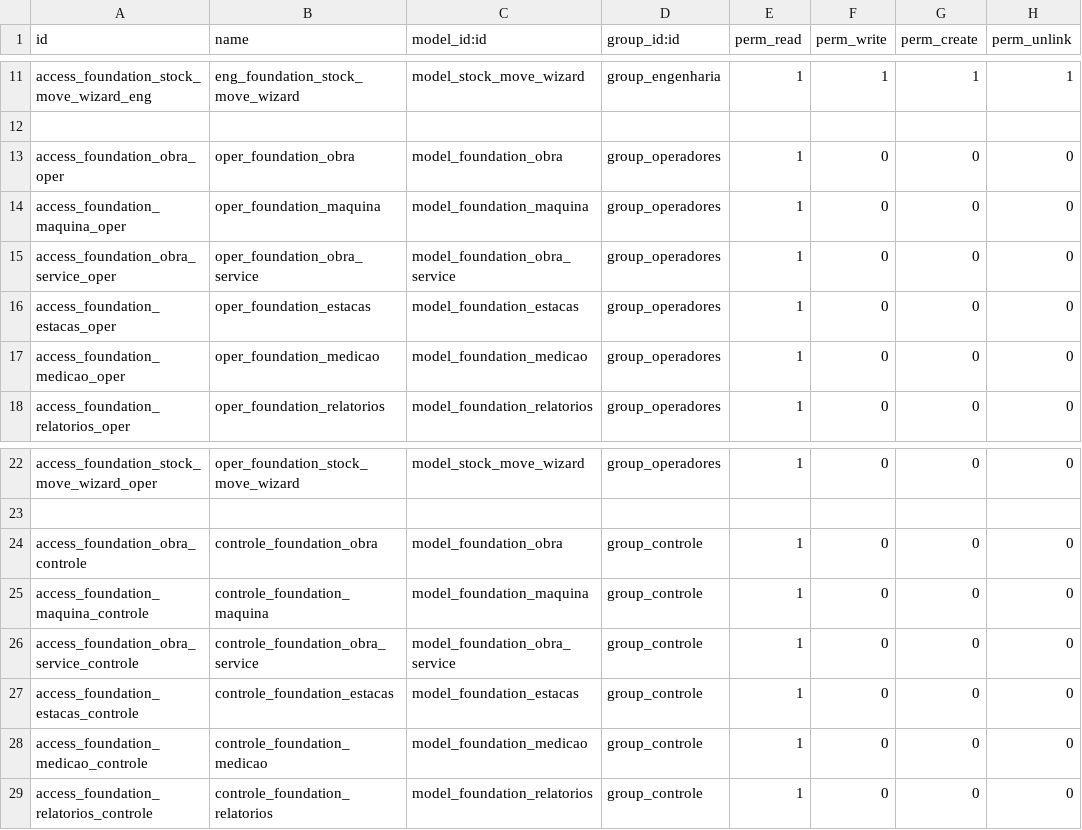
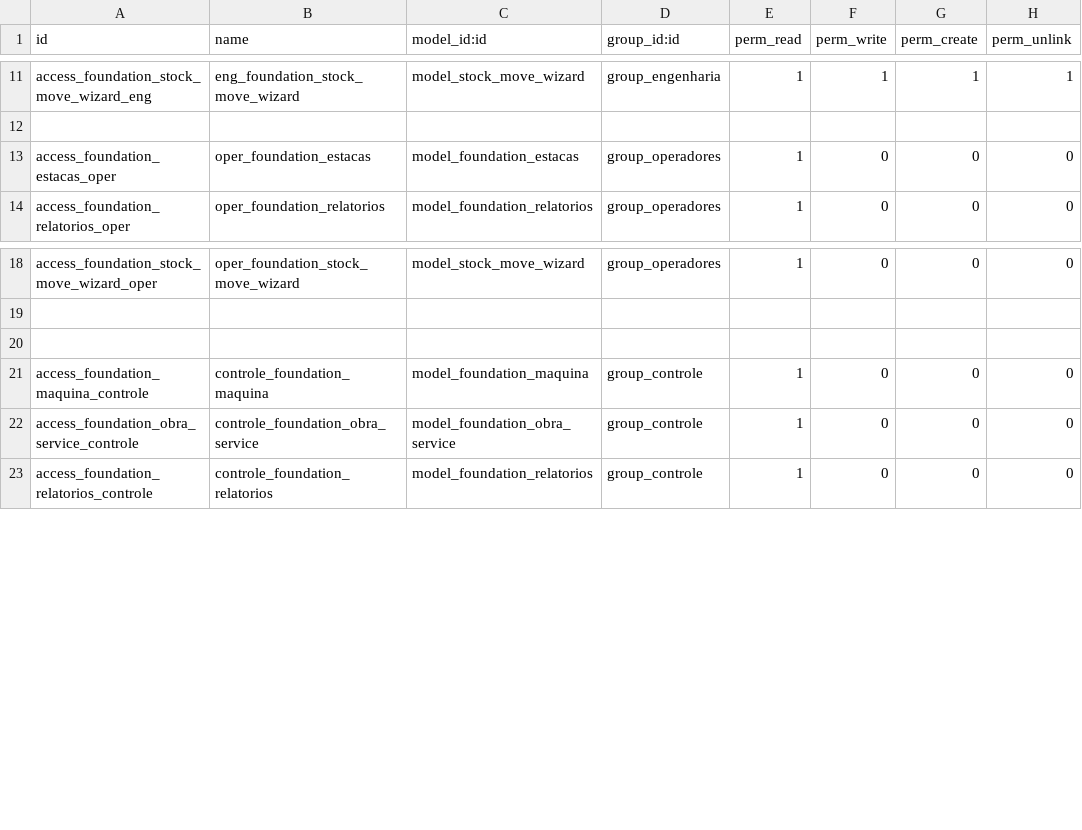
Before and after one commit to brainess-company/foundation_management, a CSV file: security/ir.model.access.csv, drawn as a sheet; only a part is shown, gaps mark what is left out; removed rows and columns are numbered as before the commit, all else as after; the diff names each change by its address in the sheet, - before the commit and + after, or states it on an @@ line.

```diff
--- a/security/ir.model.access.csv
+++ b/security/ir.model.access.csv
-row 13: access_foundation_obra_oper | oper_foundation_obra | model_foundation_obra | group_operadores | 1 | 0 | 0 | 0
-row 14: access_foundation_maquina_oper | oper_foundation_maquina | model_foundation_maquina | group_operadores | 1 | 0 | 0 | 0
-row 15: access_foundation_obra_service_oper | oper_foundation_obra_service | model_foundation_obra_service | group_operadores | 1 | 0 | 0 | 0
-row 17: access_foundation_medicao_oper | oper_foundation_medicao | model_foundation_medicao | group_operadores | 1 | 0 | 0 | 0
-row 20: access_foundation_obra_controle | controle_foundation_obra | model_foundation_obra | group_controle | 1 | 0 | 0 | 0
+row 20: (empty)
-row 27: access_foundation_estacas_controle | controle_foundation_estacas | model_foundation_estacas | group_controle | 1 | 0 | 0 | 0
-row 28: access_foundation_medicao_controle | controle_foundation_medicao | model_foundation_medicao | group_controle | 1 | 0 | 0 | 0
```
Also changed, not shown: 1 other file.
